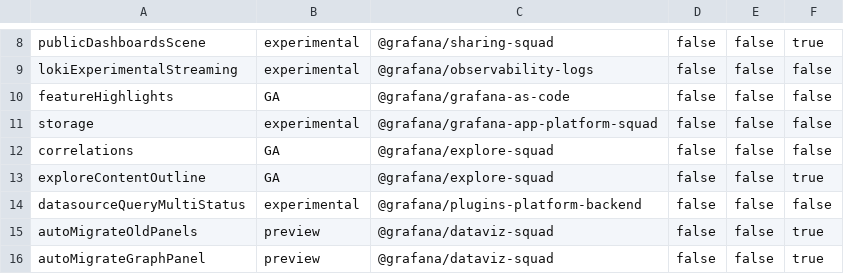
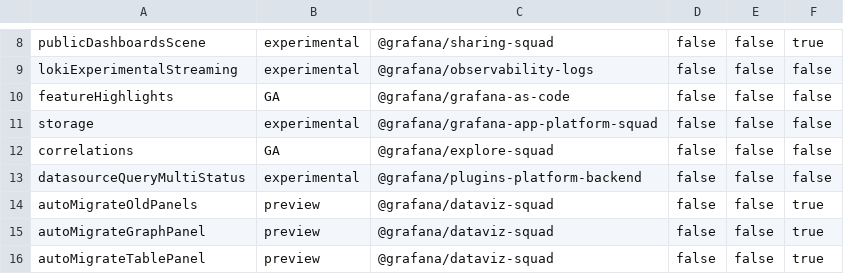
Before and after one commit to storpool/grafana, a CSV file: pkg/services/featuremgmt/toggles_gen.csv, drawn as a sheet; only a part is shown, gaps mark what is left out; the shorter side is filled out with more unchanged rows; the diff names each change by its address in the sheet, - before the commit and + after, or states it on an @@ line.

Commit message:
Chore: Remove explore content outline feature toggle (#89277)
Remove explore content outline feature toggle

```diff
--- a/pkg/services/featuremgmt/toggles_gen.csv
+++ b/pkg/services/featuremgmt/toggles_gen.csv
-row 13: exploreContentOutline | GA | @grafana/explore-squad | false | false | true
```
Also changed, not shown: 6 other files.
